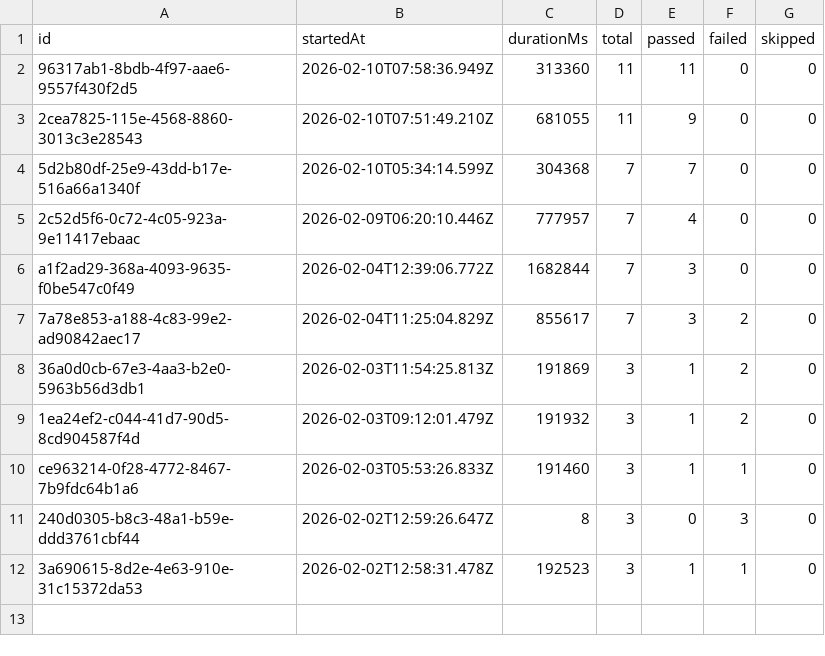
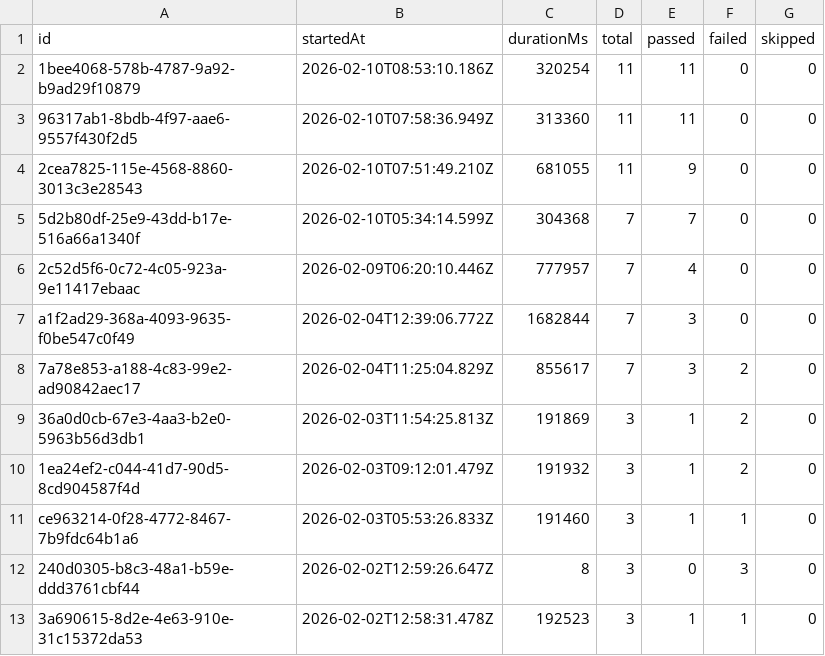
Before and after one commit to Shunyalabsai/widgets-automation, a CSV file: docs/exports/all-runs-summary.csv, drawn as a sheet; the diff names each change by its address in the sheet, - before the commit and + after, or states it on an @@ line.

```diff
--- a/docs/exports/all-runs-summary.csv
+++ b/docs/exports/all-runs-summary.csv
+row 2: 1bee4068-578b-4787-9a92-b9ad29f10879 | 2026-02-10T08:53:10.186Z | 320254 | 11 | 11 | 0 | 0
```
Also changed, not shown: docs/exports/current-run.csv, 2 other files.
